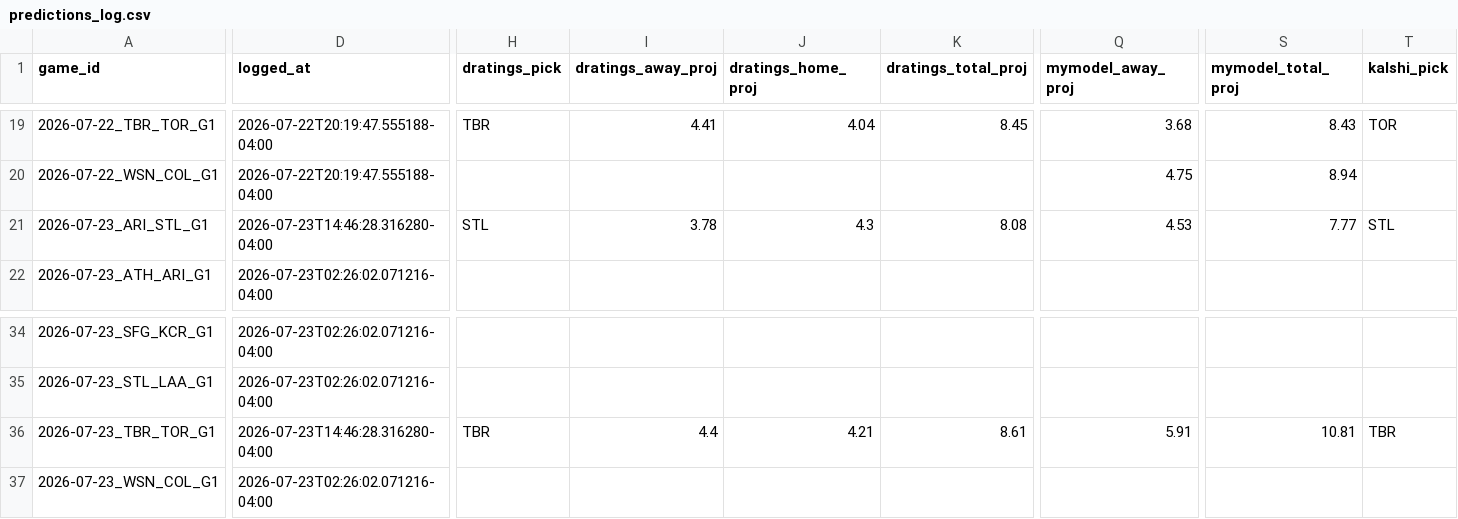
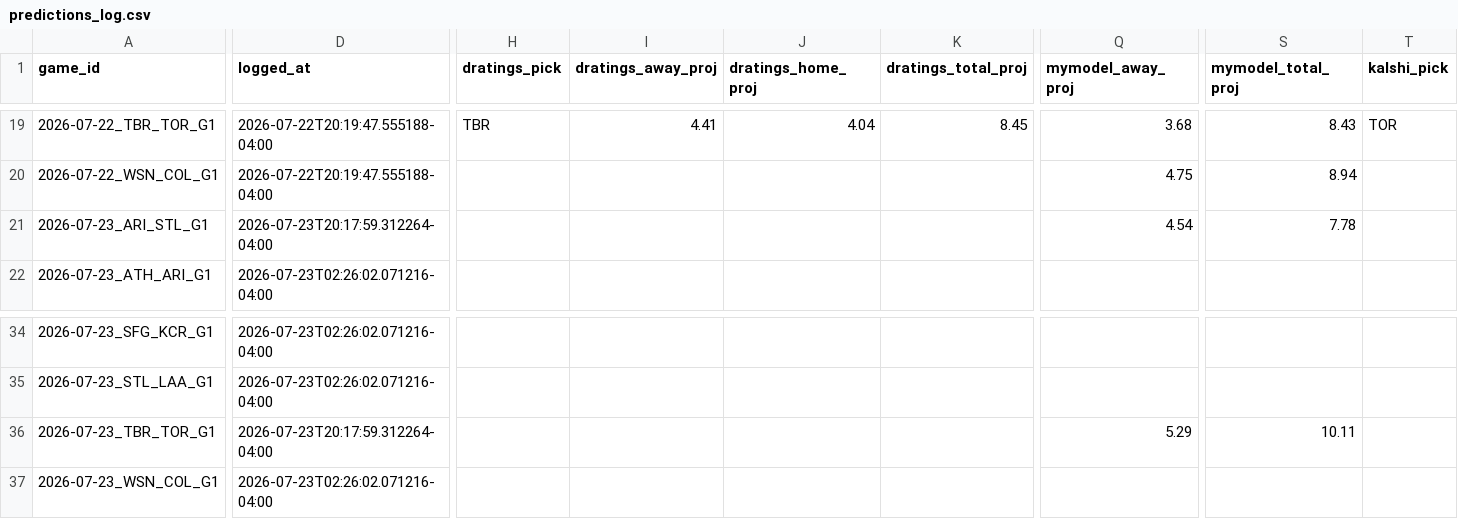
Before and after one commit to meganfinnrigney-eng/mlb, a CSV file: mlb_daily/data/predictions_log.csv, drawn as a sheet; only a part is shown, gaps mark what is left out; the diff covers the shown part only; the diff names each change by its address in the sheet, - before the commit and + after, or states it on an @@ line.

```diff
--- a/mlb_daily/data/predictions_log.csv
+++ b/mlb_daily/data/predictions_log.csv
-D21 (logged_at): 2026-07-23T14:46:28.316280-04:00
+D21 (logged_at): 2026-07-23T20:17:59.312264-04:00
-H21 (dratings_pick): STL
+H21 (dratings_pick): (empty)
-I21 (dratings_away_proj): 3.78
+I21 (dratings_away_proj): (empty)
-J21 (dratings_home_proj): 4.3
+J21 (dratings_home_proj): (empty)
-K21 (dratings_total_proj): 8.08
+K21 (dratings_total_proj): (empty)
-Q21 (mymodel_away_proj): 4.53
+Q21 (mymodel_away_proj): 4.54
-S21 (mymodel_total_proj): 7.77
+S21 (mymodel_total_proj): 7.78
-T21 (kalshi_pick): STL
+T21 (kalshi_pick): (empty)
-D36 (logged_at): 2026-07-23T14:46:28.316280-04:00
+D36 (logged_at): 2026-07-23T20:17:59.312264-04:00
-H36 (dratings_pick): TBR
+H36 (dratings_pick): (empty)
-I36 (dratings_away_proj): 4.4
+I36 (dratings_away_proj): (empty)
-J36 (dratings_home_proj): 4.21
+J36 (dratings_home_proj): (empty)
-K36 (dratings_total_proj): 8.61
+K36 (dratings_total_proj): (empty)
-Q36 (mymodel_away_proj): 5.91
+Q36 (mymodel_away_proj): 5.29
-S36 (mymodel_total_proj): 10.81
+S36 (mymodel_total_proj): 10.11
-T36 (kalshi_pick): TBR
+T36 (kalshi_pick): (empty)
```
Also changed, not shown: 42 edited cells elsewhere in this file, mlb_daily/data/results_log.csv, 3 other files.
